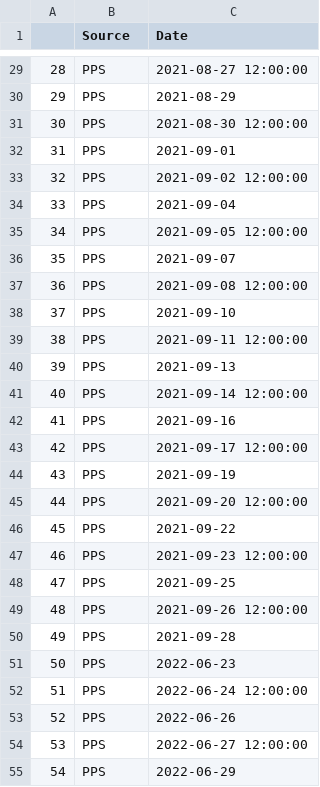
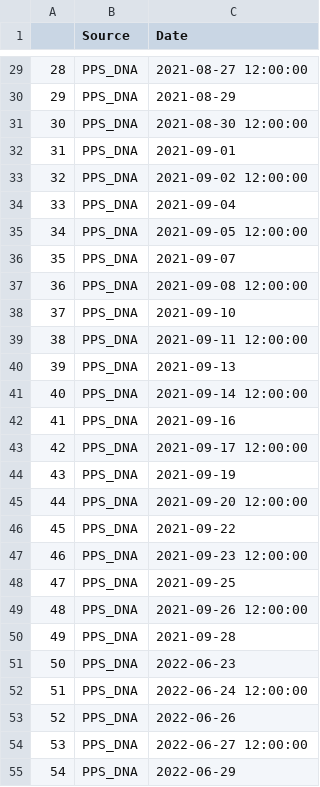
Before and after one commit to DolphinCoder/PMEL-Hollings-eDNA-Hypoxia-2024, a CSV file: OCNMS_Project/Data/SamplingDates.csv, drawn as a sheet; only a part is shown, gaps mark what is left out; the diff covers the shown part only.

```diff
--- a/OCNMS_Project/Data/SamplingDates.csv
+++ b/OCNMS_Project/Data/SamplingDates.csv
@@ -29,27 +29,27 @@
-"28","PPS",2021-08-27 12:00:00
-"29","PPS",2021-08-29
-"30","PPS",2021-08-30 12:00:00
-"31","PPS",2021-09-01
-"32","PPS",2021-09-02 12:00:00
-"33","PPS",2021-09-04
-"34","PPS",2021-09-05 12:00:00
-"35","PPS",2021-09-07
-"36","PPS",2021-09-08 12:00:00
-"37","PPS",2021-09-10
-"38","PPS",2021-09-11 12:00:00
-"39","PPS",2021-09-13
-"40","PPS",2021-09-14 12:00:00
-"41","PPS",2021-09-16
-"42","PPS",2021-09-17 12:00:00
-"43","PPS",2021-09-19
-"44","PPS",2021-09-20 12:00:00
-"45","PPS",2021-09-22
-"46","PPS",2021-09-23 12:00:00
-"47","PPS",2021-09-25
-"48","PPS",2021-09-26 12:00:00
-"49","PPS",2021-09-28
-"50","PPS",2022-06-23
-"51","PPS",2022-06-24 12:00:00
-"52","PPS",2022-06-26
-"53","PPS",2022-06-27 12:00:00
-"54","PPS",2022-06-29
+"28","PPS_DNA",2021-08-27 12:00:00
+"29","PPS_DNA",2021-08-29
+"30","PPS_DNA",2021-08-30 12:00:00
+"31","PPS_DNA",2021-09-01
+"32","PPS_DNA",2021-09-02 12:00:00
+"33","PPS_DNA",2021-09-04
+"34","PPS_DNA",2021-09-05 12:00:00
+"35","PPS_DNA",2021-09-07
+"36","PPS_DNA",2021-09-08 12:00:00
+"37","PPS_DNA",2021-09-10
+"38","PPS_DNA",2021-09-11 12:00:00
+"39","PPS_DNA",2021-09-13
+"40","PPS_DNA",2021-09-14 12:00:00
+"41","PPS_DNA",2021-09-16
+"42","PPS_DNA",2021-09-17 12:00:00
+"43","PPS_DNA",2021-09-19
+"44","PPS_DNA",2021-09-20 12:00:00
+"45","PPS_DNA",2021-09-22
+"46","PPS_DNA",2021-09-23 12:00:00
+"47","PPS_DNA",2021-09-25
+"48","PPS_DNA",2021-09-26 12:00:00
+"49","PPS_DNA",2021-09-28
+"50","PPS_DNA",2022-06-23
+"51","PPS_DNA",2022-06-24 12:00:00
+"52","PPS_DNA",2022-06-26
+"53","PPS_DNA",2022-06-27 12:00:00
+"54","PPS_DNA",2022-06-29
```
Also changed, not shown: 63 edited cells elsewhere in this file, OCNMS_Hypoxia/Outputs/OCNMS_CTD_CleanData.csv, OCNMS_Hypoxia/Outputs/OCNMS_CTD_TH042_CleanData.csv, 38 other files.
